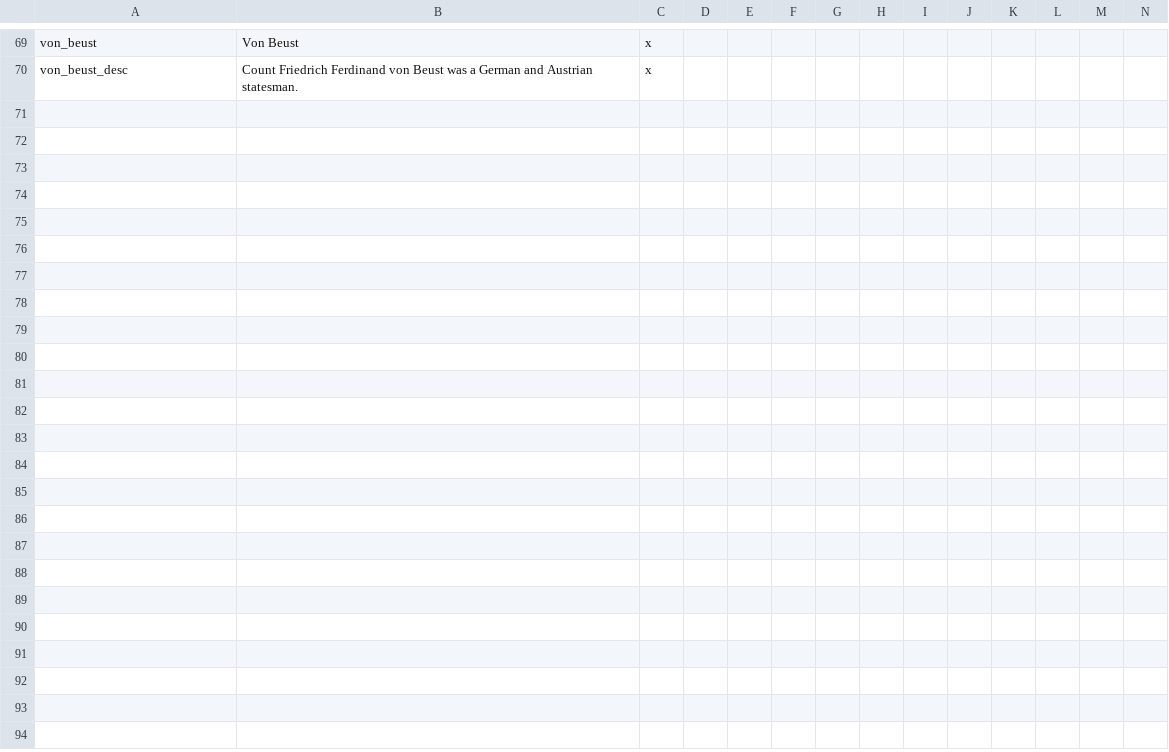
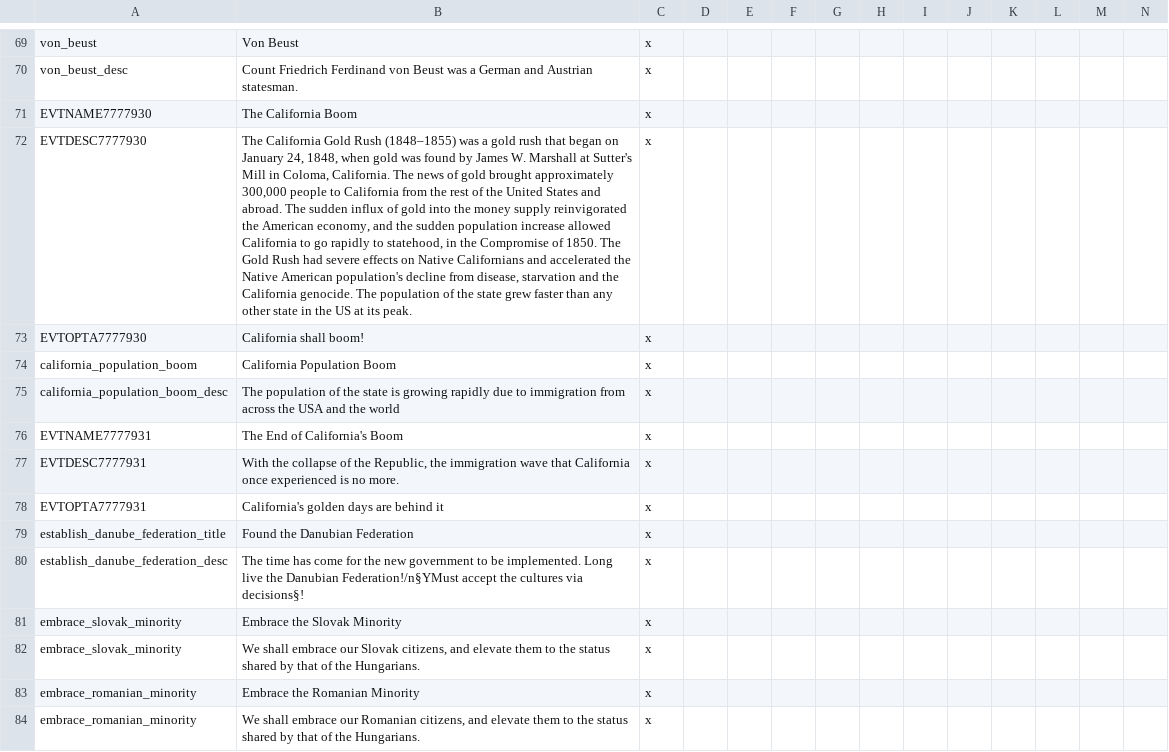
Before and after one commit to Marco-O-Panzer/HFM_MP_Series_Master, a CSV file: HFM MP Series/localisation/0000_mine3.csv, drawn as a sheet; only a part is shown, gaps mark what is left out; the diff names each change by its address in the sheet, - before the commit and + after, or states it on an @@ line.

Commit message:
California Buff
More LR increases and Cali population growth buff.

```diff
--- a/HFM MP Series/localisation/0000_mine3.csv
+++ b/HFM MP Series/localisation/0000_mine3.csv
+row 71: EVTNAME7777930 | The California Boom | x
+row 72: EVTDESC7777930 | The California Gold Rush (1848–1855) was a gold rush that began on January 24, 1848, when gold was found by James W. Marshall at Sutter's Mill in Coloma, California. The news of gold brought approximately 300,000 people to California from the rest of the United States and abroad. The sudden influx of gold into the money supply reinvigorated the American economy, and the sudden population increase allowed California to go rapidly to statehood, in the Compromise of 1850. The Gold Rush had severe effects on Native Californians and accelerated the Native American population's decline from disease, starvation and the California genocide. The population of the state grew faster than any other state in the US at its peak. | x
+row 73: EVTOPTA7777930 | California shall boom! | x
+row 74: california_population_boom | California Population Boom | x
+row 75: california_population_boom_desc | The population of the state is growing rapidly due to immigration from across the USA and the world | x
+row 76: EVTNAME7777931 | The End of California's Boom | x
+row 77: EVTDESC7777931 | With the collapse of the Republic, the immigration wave that California once experienced is no more. | x
+row 78: EVTOPTA7777931 | California's golden days are behind it | x
+row 79: establish_danube_federation_title | Found the Danubian Federation | x
+row 80: establish_danube_federation_desc | The time has come for the new government to be implemented. Long live the Danubian Federation!/n§YMust accept the cultures via decisions§! | x
+row 81: embrace_slovak_minority | Embrace the Slovak Minority | x
+row 82: embrace_slovak_minority | We shall embrace our Slovak citizens, and elevate them to the status shared by that of the Hungarians. | x
+row 83: embrace_romanian_minority | Embrace the Romanian Minority | x
+row 84: embrace_romanian_minority | We shall embrace our Romanian citizens, and elevate them to the status shared by that of the Hungarians. | x
```
Also changed, not shown: 13 other files.
